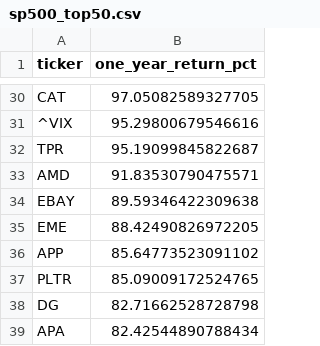
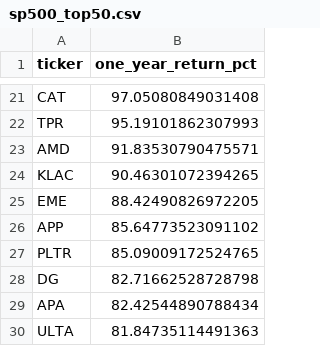
Before and after one commit to ShaivPandya/market-scripts, a CSV file: equities/market_technicals/sp500_top50.csv, drawn as a sheet; only a part is shown, gaps mark what is left out; the shorter side is filled out with more unchanged rows; removed rows and columns are numbered as before the commit, all else as after; the diff covers the shown part only; the diff names each change by its address in the sheet, - before the commit and + after, or states it on an @@ line.

```diff
--- a/equities/market_technicals/sp500_top50.csv
+++ b/equities/market_technicals/sp500_top50.csv
-B21 (one_year_return_pct): 97.05082589327705
+B21 (one_year_return_pct): 97.05080849031408
-row 31: ^VIX | 95.29800679546616
-B22 (one_year_return_pct): 95.19099845822687
+B22 (one_year_return_pct): 95.19101862307993
-row 34: EBAY | 89.59346422309638
+row 24: KLAC | 90.46301072394265
```
Also changed, not shown: 21 added rows, 20 removed rows and 10 edited cells elsewhere in this file, 8 other files.
